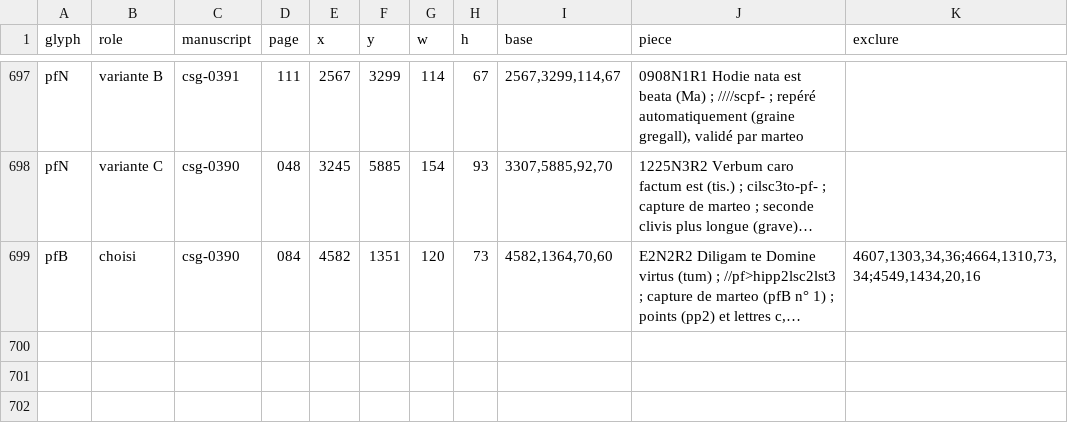
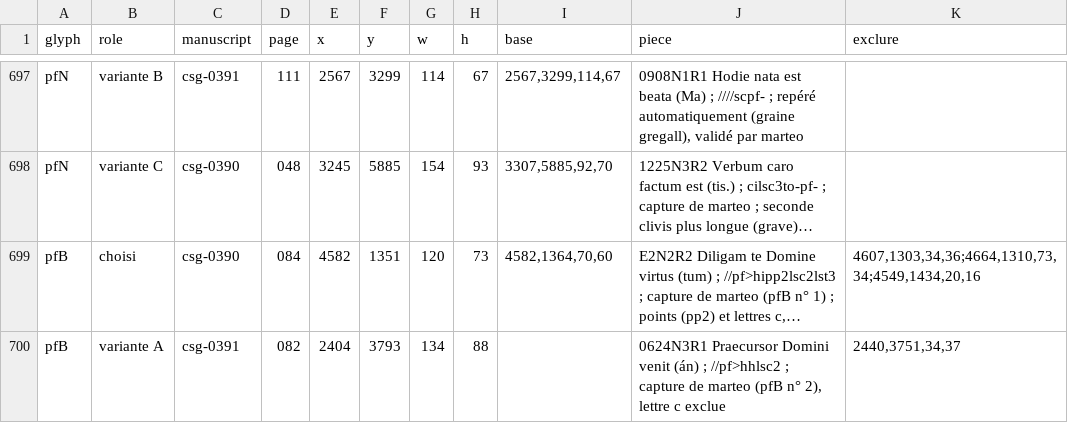
Before and after one commit to Nocturnale-Romanum/tooling, a CSV file: .claude/skills/grehartker/sources/exemplaires.csv, drawn as a sheet; only a part is shown, gaps mark what is left out; long unchanged cells end in …; the diff names each change by its address in the sheet, - before the commit and + after, or states it on an @@ line.

```diff
--- a/.claude/skills/grehartker/sources/exemplaires.csv
+++ b/.claude/skills/grehartker/sources/exemplaires.csv
+row 700: pfB | variante A | csg-0391 | 082 | 2404 | 3793 | 134 | 88 |  | 0624N3R1 Praecursor Domini venit (án) ; //pf>hhlsc2 ; capture de marteo (pfB n° 2), lettre c exclue | 2440,3751,34,37
```
